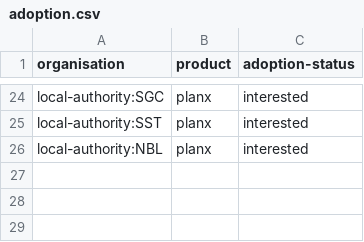
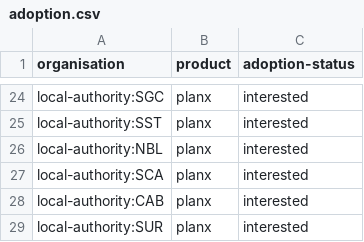
Before and after one commit to digital-land/performance, a CSV file: data/adoption.csv, drawn as a sheet; only a part is shown, gaps mark what is left out; the diff names each change by its address in the sheet, - before the commit and + after, or states it on an @@ line.

Commit message:
Added three new interests

```diff
--- a/data/adoption.csv
+++ b/data/adoption.csv
+row 27: local-authority:SCA | planx | interested
+row 28: local-authority:CAB | planx | interested
+row 29: local-authority:SUR | planx | interested
```
